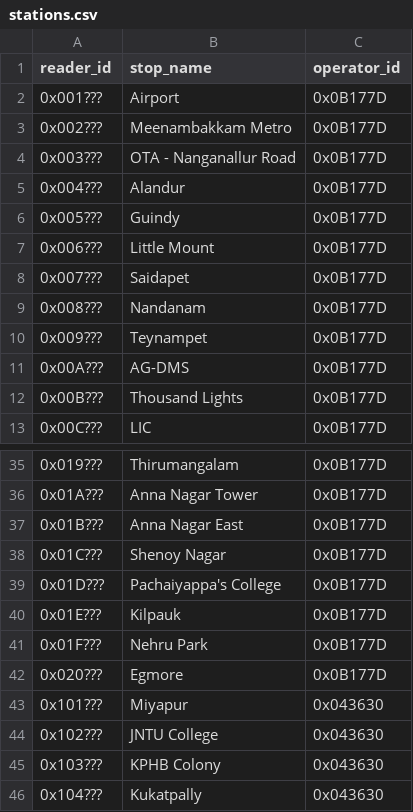
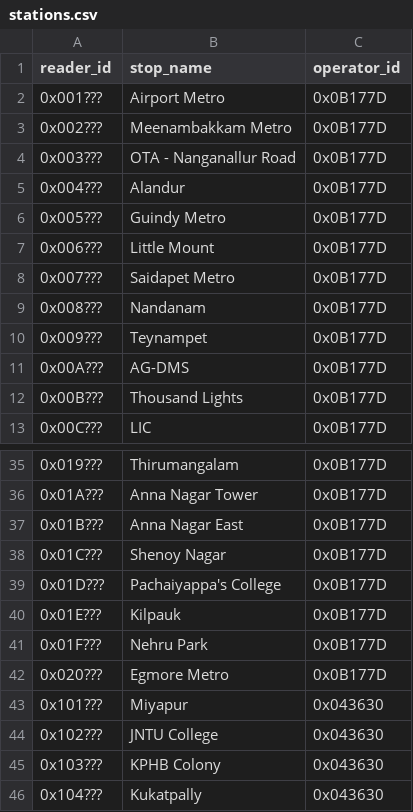
Before and after one commit to w0qs1/NCMC_IDs, a CSV file: export/stations.csv, drawn as a sheet; only a part is shown, gaps mark what is left out; the diff covers the shown part only.

Commit message:
Update station naming scheme, added some Bengaluru Metro stations

```diff
--- a/export/stations.csv
+++ b/export/stations.csv
@@ -1,3 +1,3 @@
 reader_id,stop_name,operator_id
-0x001???,Airport,0x0B177D
+0x001???,Airport Metro,0x0B177D
 0x002???,Meenambakkam Metro,0x0B177D
@@ -5,5 +5,5 @@ reader_id,stop_name,operator_id
 0x004???,Alandur,0x0B177D
-0x005???,Guindy,0x0B177D
+0x005???,Guindy Metro,0x0B177D
 0x006???,Little Mount,0x0B177D
-0x007???,Saidapet,0x0B177D
+0x007???,Saidapet Metro,0x0B177D
 0x008???,Nandanam,0x0B177D
@@ -41,3 +41,3 @@ reader_id,stop_name,operator_id
 0x01F???,Nehru Park,0x0B177D
-0x020???,Egmore,0x0B177D
+0x020???,Egmore Metro,0x0B177D
 0x101???,Miyapur,0x043630
```
Also changed, not shown: 11 added rows, 1 removed row and 10 edited cells elsewhere in this file, 2 other files.
